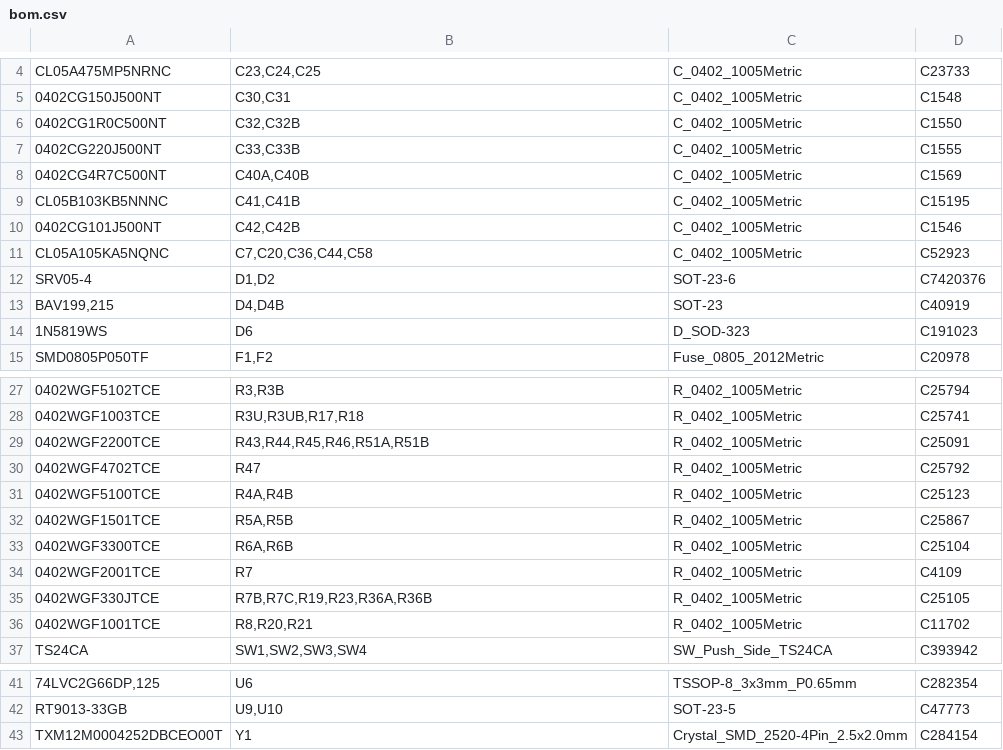
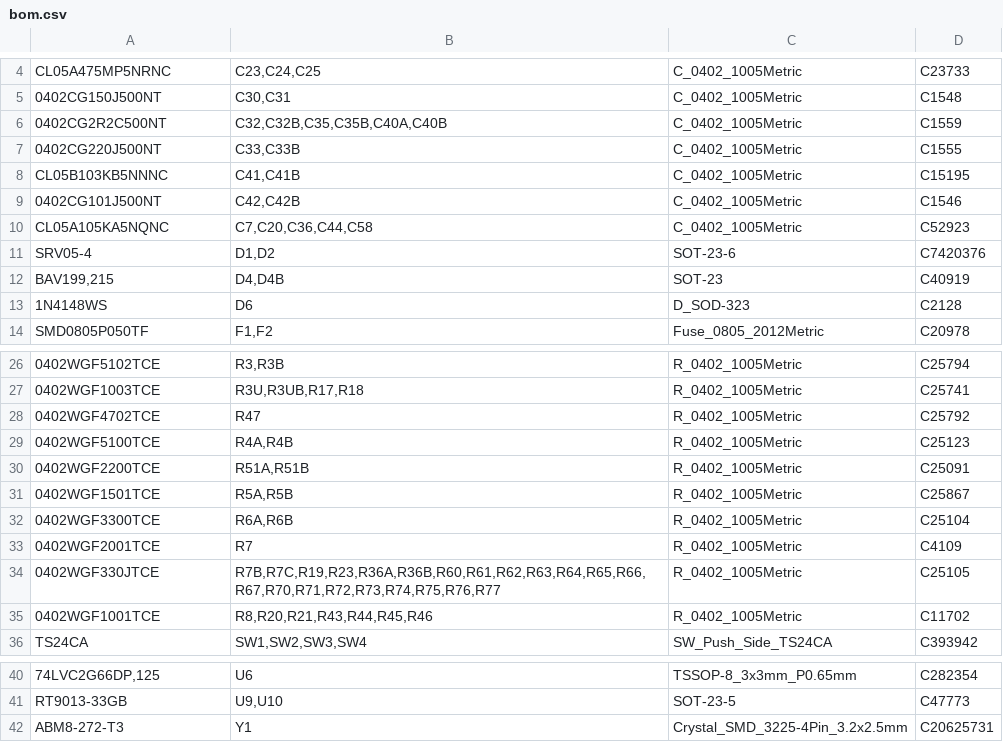
Before and after one commit to clowrey/probepen-ai, a CSV file: hw/out/jlc/bom.csv, drawn as a sheet; only a part is shown, gaps mark what is left out; removed rows and columns are numbered as before the commit, all else as after; the diff names each change by its address in the sheet, - before the commit and + after, or states it on an @@ line.

```diff
--- a/hw/out/jlc/bom.csv
+++ b/hw/out/jlc/bom.csv
-A6: 0402CG1R0C500NT
+A6: 0402CG2R2C500NT
-B6: C32,C32B
+B6: C32,C32B,C35,C35B,C40A,C40B
-D6: C1550
+D6: C1559
-row 8: 0402CG4R7C500NT | C40A,C40B | C_0402_1005Metric | C1569
-A13: 1N5819WS
+A13: 1N4148WS
-D13: C191023
+D13: C2128
-row 29: 0402WGF2200TCE | R43,R44,R45,R46,R51A,R51B | R_0402_1005Metric | C25091
+row 30: 0402WGF2200TCE | R51A,R51B | R_0402_1005Metric | C25091
-B34: R7B,R7C,R19,R23,R36A,R36B
+B34: R7B,R7C,R19,R23,R36A,R36B,R60,R61,R62,R63,R64,R65,R66,R67,R70,R71,R72,R73,R74,R75,R76,R77
-B35: R8,R20,R21
+B35: R8,R20,R21,R43,R44,R45,R46
-row 43: TXM12M0004252DBCEO00T | Y1 | Crystal_SMD_2520-4Pin_2.5x2.0mm | C284154
+row 42: ABM8-272-T3 | Y1 | Crystal_SMD_3225-4Pin_3.2x2.5mm | C20625731
```
Also changed, not shown: hw/out/jlc/cpl.csv, 39 other files.
